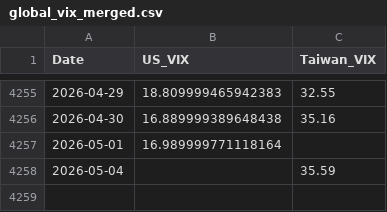
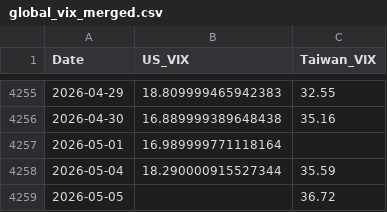
Before and after one commit to wenchiehlee-money/VIX, a CSV file: global_vix_merged.csv, drawn as a sheet; only a part is shown, gaps mark what is left out.

```diff
--- a/global_vix_merged.csv
+++ b/global_vix_merged.csv
@@ -4257,2 +4257,3 @@ Date,US_VIX,Taiwan_VIX
 2026-05-01,16.989999771118164,
-2026-05-04,,35.59
+2026-05-04,18.290000915527344,35.59
+2026-05-05,,36.72
```
Also changed, not shown: 3 other files.
